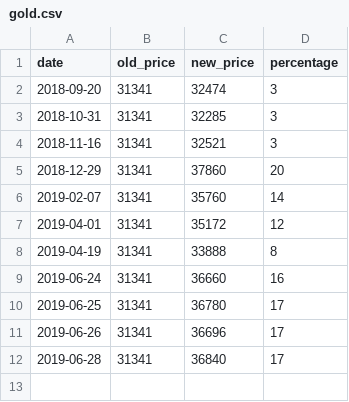
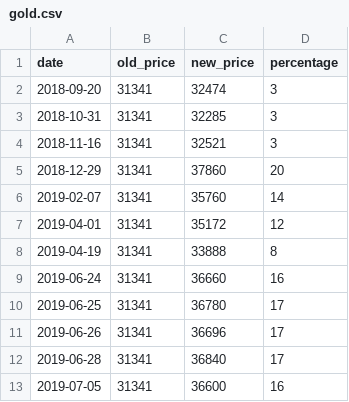
Before and after one commit to Shigerman/gold, a CSV file: gold.csv, drawn as a sheet; the diff names each change by its address in the sheet, - before the commit and + after, or states it on an @@ line.

Commit message:
added new date and price

```diff
--- a/gold.csv
+++ b/gold.csv
+row 13: 2019-07-05 | 31341 | 36600 | 16
```
